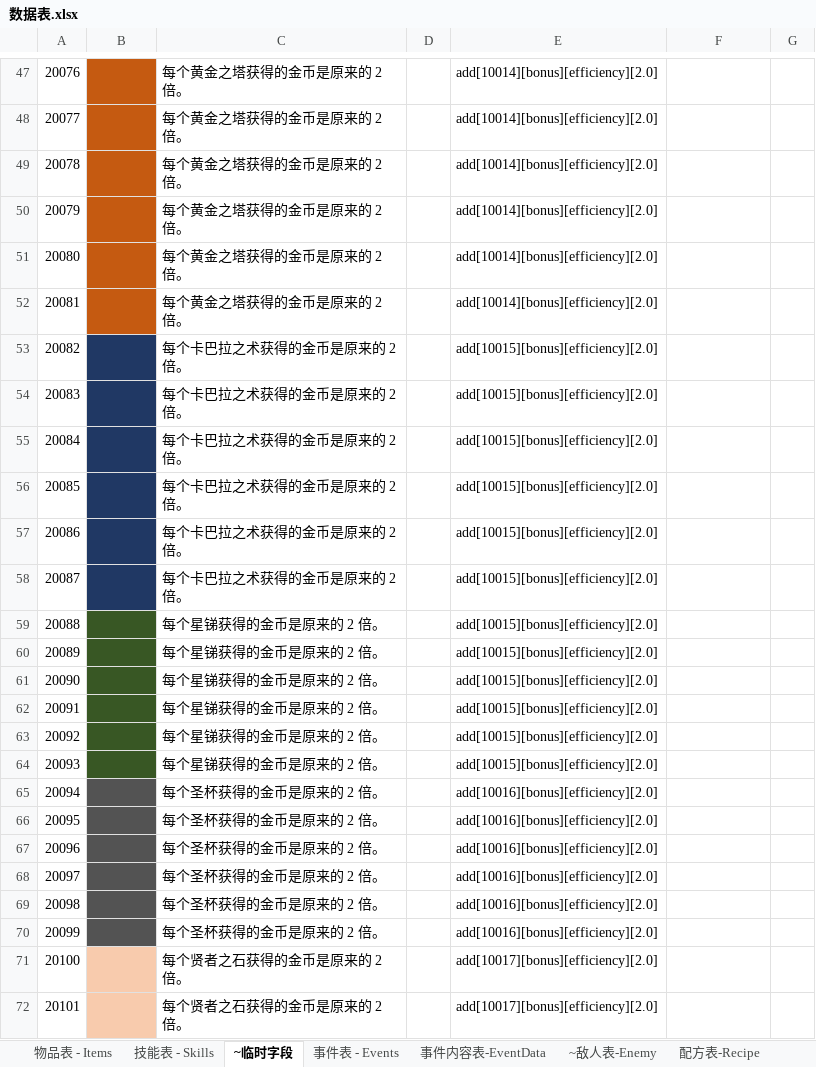
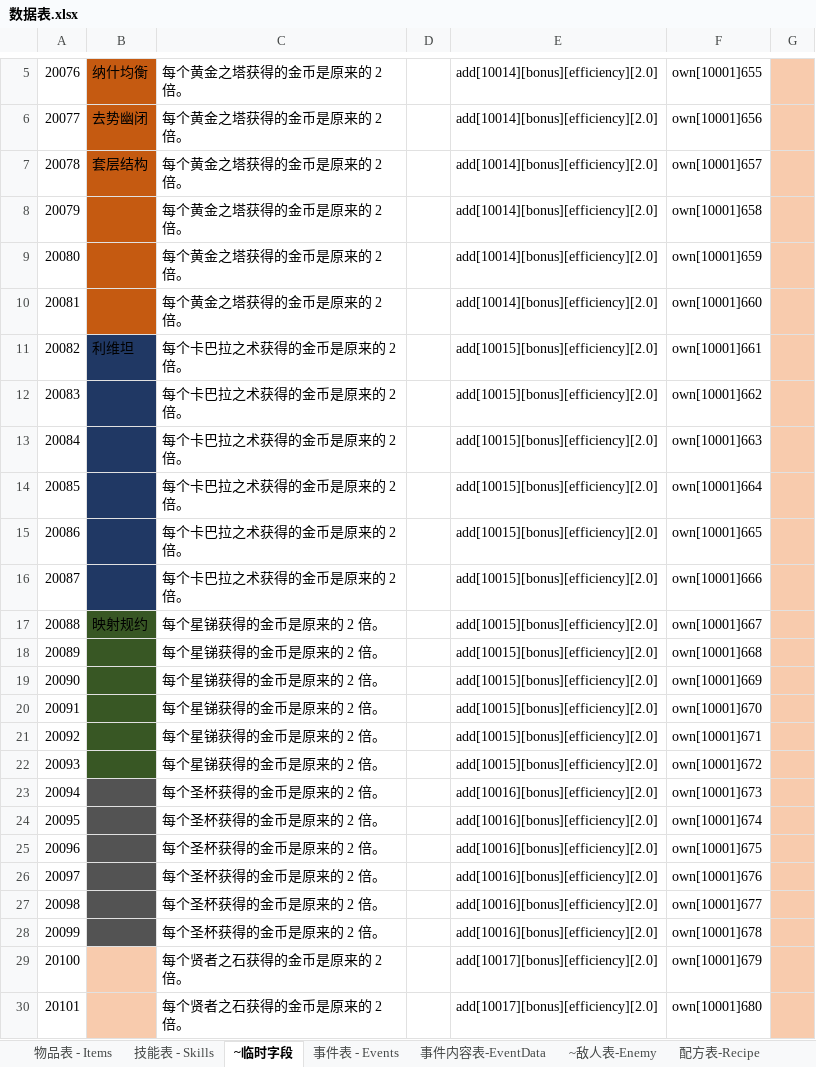
Before and after one commit to Abab-bk/Clicker, an Excel workbook: Setting/data/数据表.xlsx, sheet ~临时字段, drawn as a sheet; only a part is shown, gaps mark what is left out; values as stored, in another font and other column widths than the file's, no borders; addresses are those after the commit; the diff covers the shown part only; the diff names each change by its address in the sheet, - before the commit and + after, or states it on an @@ line.

```diff
--- a/Setting/data/数据表.xlsx (sheet ~临时字段)
+++ b/Setting/data/数据表.xlsx (sheet ~临时字段)
-B5: (empty)
+B5: 纳什均衡
-F5: (empty)
+F5: own[10001]655
-G5:G30 fill: none
+G5:G30 fill: #F8CBAD
-B6: (empty)
+B6: 去势幽闭
-F6: (empty)
+F6: own[10001]656
-B7: (empty)
+B7: 套层结构
-F7: (empty)
+F7: own[10001]657
-F8: (empty)
+F8: own[10001]658
-F9: (empty)
+F9: own[10001]659
-F10: (empty)
+F10: own[10001]660
-B11: (empty)
+B11: 利维坦
-F11: (empty)
+F11: own[10001]661
-F12: (empty)
+F12: own[10001]662
-F13: (empty)
+F13: own[10001]663
-F14: (empty)
+F14: own[10001]664
-F15: (empty)
+F15: own[10001]665
-F16: (empty)
+F16: own[10001]666
-B17: (empty)
+B17: 映射规约
-F17: (empty)
+F17: own[10001]667
-F18: (empty)
+F18: own[10001]668
-F19: (empty)
+F19: own[10001]669
-F20: (empty)
+F20: own[10001]670
-F21: (empty)
+F21: own[10001]671
-F22: (empty)
+F22: own[10001]672
-F23: (empty)
+F23: own[10001]673
-F24: (empty)
+F24: own[10001]674
-F25: (empty)
+F25: own[10001]675
-F26: (empty)
+F26: own[10001]676
-F27: (empty)
+F27: own[10001]677
-F28: (empty)
+F28: own[10001]678
-F29: (empty)
+F29: own[10001]679
-F30: (empty)
+F30: own[10001]680
```
Also changed, not shown: 51 removed rows, 50 edited cells and cell formats elsewhere in this sheet, sheet 技能表 - Skills, sheet 配方表-Recipe, 17 other files.
